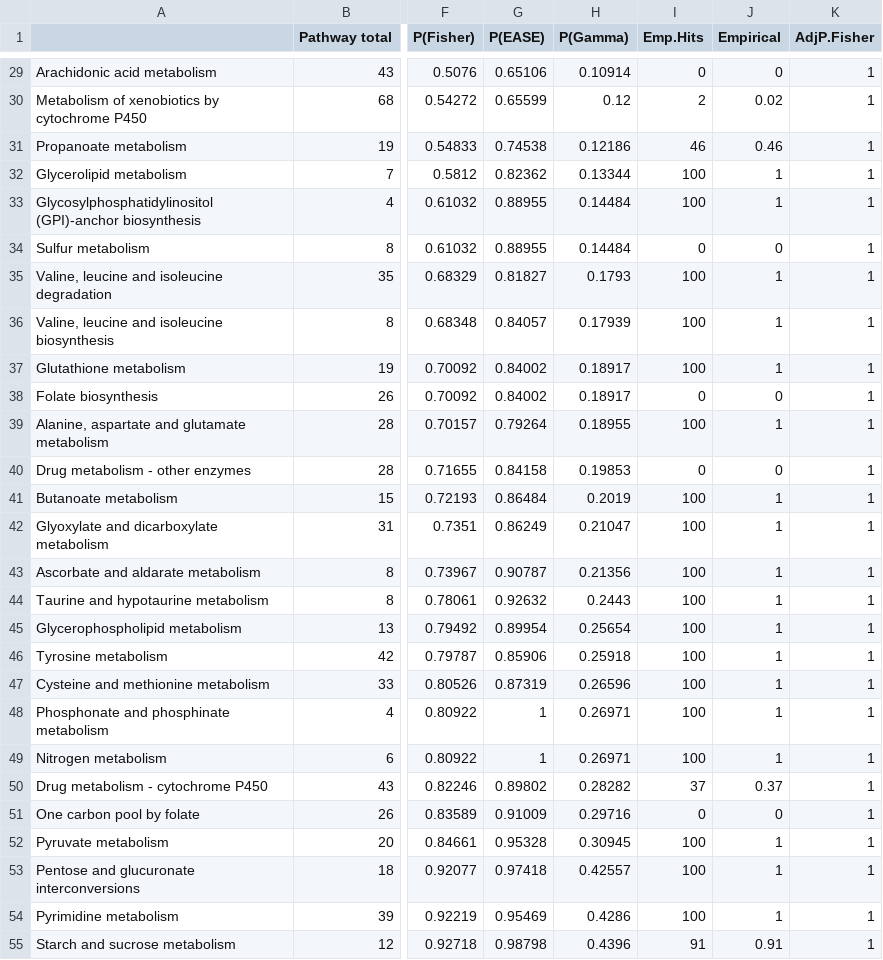
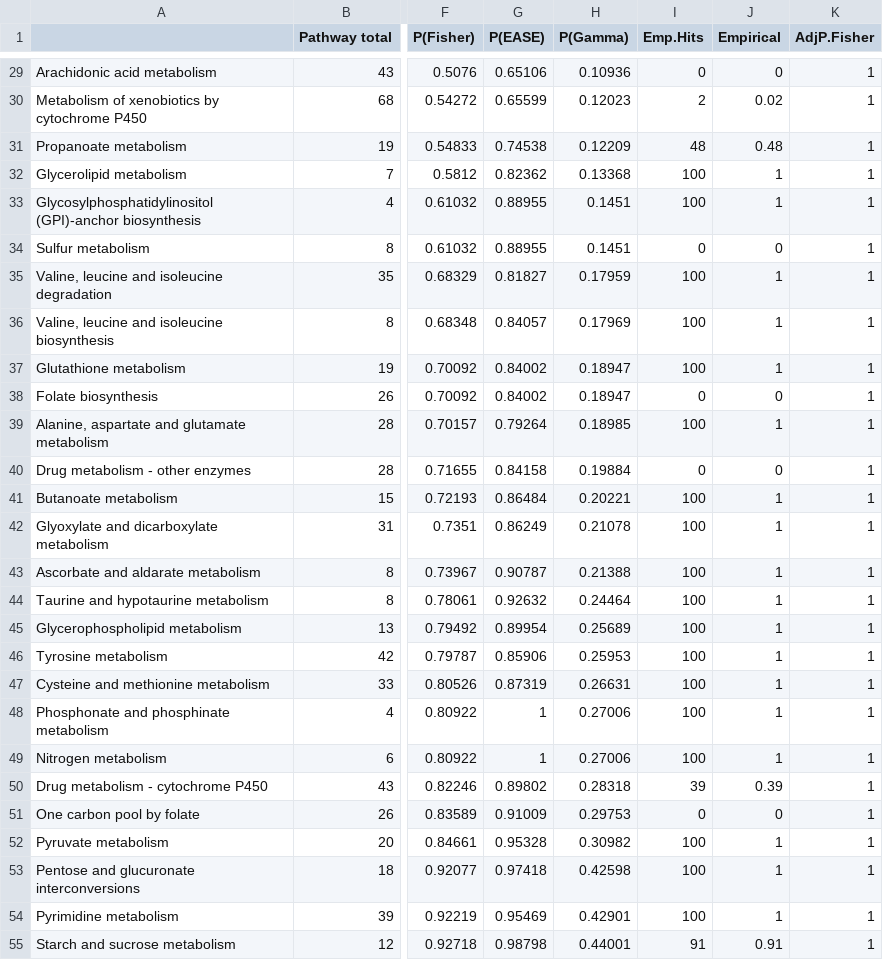
Before and after one commit to jdpreston30/DTC-metabolomics-2026, a CSV file: Outputs/mummichog/KEGG/mummichog_pathway_enrichment_mummichog.csv, drawn as a sheet; only a part is shown, gaps mark what is left out; the diff covers the shown part only; the diff names each change by its address in the sheet, - before the commit and + after, or states it on an @@ line.

```diff
--- a/Outputs/mummichog/KEGG/mummichog_pathway_enrichment_mummichog.csv
+++ b/Outputs/mummichog/KEGG/mummichog_pathway_enrichment_mummichog.csv
-H29 (P(Gamma)): 0.10914
+H29 (P(Gamma)): 0.10936
-H30 (P(Gamma)): 0.12
+H30 (P(Gamma)): 0.12023
-H31 (P(Gamma)): 0.12186
+H31 (P(Gamma)): 0.12209
-I31 (Emp.Hits): 46
+I31 (Emp.Hits): 48
-J31 (Empirical): 0.46
+J31 (Empirical): 0.48
-H32 (P(Gamma)): 0.13344
+H32 (P(Gamma)): 0.13368
-H33:H34 (P(Gamma)): 0.14484
+H33:H34 (P(Gamma)): 0.1451
-H35 (P(Gamma)): 0.1793
+H35 (P(Gamma)): 0.17959
-H36 (P(Gamma)): 0.17939
+H36 (P(Gamma)): 0.17969
-H37:H38 (P(Gamma)): 0.18917
+H37:H38 (P(Gamma)): 0.18947
-H39 (P(Gamma)): 0.18955
+H39 (P(Gamma)): 0.18985
-H40 (P(Gamma)): 0.19853
+H40 (P(Gamma)): 0.19884
-H41 (P(Gamma)): 0.2019
+H41 (P(Gamma)): 0.20221
-H42 (P(Gamma)): 0.21047
+H42 (P(Gamma)): 0.21078
-H43 (P(Gamma)): 0.21356
+H43 (P(Gamma)): 0.21388
-H44 (P(Gamma)): 0.2443
+H44 (P(Gamma)): 0.24464
-H45 (P(Gamma)): 0.25654
+H45 (P(Gamma)): 0.25689
-H46 (P(Gamma)): 0.25918
+H46 (P(Gamma)): 0.25953
-H47 (P(Gamma)): 0.26596
+H47 (P(Gamma)): 0.26631
-H48:H49 (P(Gamma)): 0.26971
+H48:H49 (P(Gamma)): 0.27006
-H50 (P(Gamma)): 0.28282
+H50 (P(Gamma)): 0.28318
-I50 (Emp.Hits): 37
+I50 (Emp.Hits): 39
-J50 (Empirical): 0.37
+J50 (Empirical): 0.39
-H51 (P(Gamma)): 0.29716
+H51 (P(Gamma)): 0.29753
-H52 (P(Gamma)): 0.30945
+H52 (P(Gamma)): 0.30982
-H53 (P(Gamma)): 0.42557
+H53 (P(Gamma)): 0.42598
-H54 (P(Gamma)): 0.4286
+H54 (P(Gamma)): 0.42901
-H55 (P(Gamma)): 0.4396
+H55 (P(Gamma)): 0.44001
```
Also changed, not shown: 40 edited cells elsewhere in this file, Outputs/mummichog/MFN/mummichog_pathway_enrichment_mummichog.csv, 14 other files.
